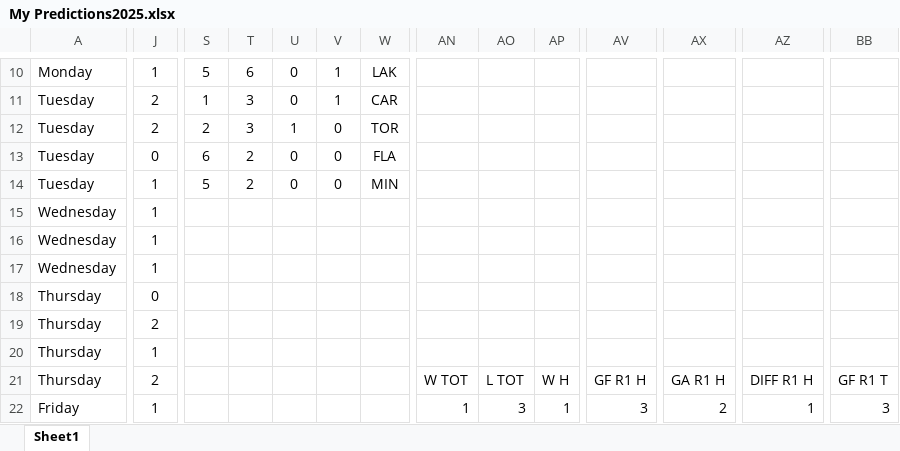
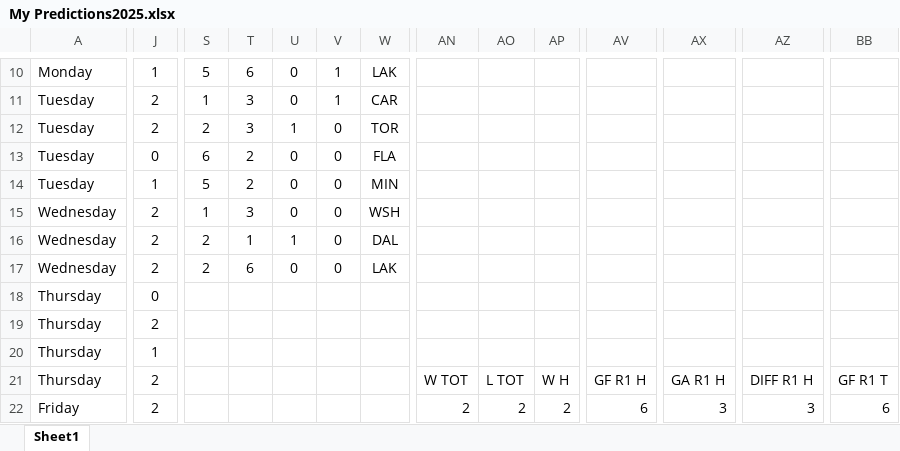
Before and after one commit to abriggs914/Coding_Practice, an Excel workbook: Python/Hockey pool/2025/My Predictions2025.xlsx, sheet Sheet1, drawn as a sheet; only a part is shown, gaps mark what is left out; values as stored, in another font and other column widths than the file's, no borders; conditional formats and table styles not drawn; the diff covers the shown part only; the diff names each change by its address in the sheet, - before the commit and + after, or states it on an @@ line.

Commit message:
2025-04-24 GamePredictions

```diff
--- a/Python/Hockey pool/2025/My Predictions2025.xlsx (sheet Sheet1)
+++ b/Python/Hockey pool/2025/My Predictions2025.xlsx (sheet Sheet1)
-J15:J17: 1
+J15:J17: 2
-S15: (empty)
+S15: 1
-T15: (empty)
+T15: 3
-U15: (empty)
+U15: 0
-V15:V17: (empty)
+V15:V17: 0
-W15: (empty)
+W15: WSH
-S16:S17: (empty)
+S16:S17: 2
-T16: (empty)
+T16: 1
-U16: (empty)
+U16: 1
-W16: (empty)
+W16: DAL
-T17: (empty)
+T17: 6
-U17: (empty)
+U17: 0
-W17: (empty)
+W17: LAK
-J22: 1
+J22: 2
-AN22: 1
+AN22: 2
-AO22: 3
+AO22: 2
-AP22: 1
+AP22: 2
-AV22: 3
+AV22: 6
-AX22: 2
+AX22: 3
-AZ22: 1
+AZ22: 3
-BB22: 3
+BB22: 6
```
Also changed, not shown: 207 edited cells elsewhere in this sheet, formulas that keep their value, 1 other file.
